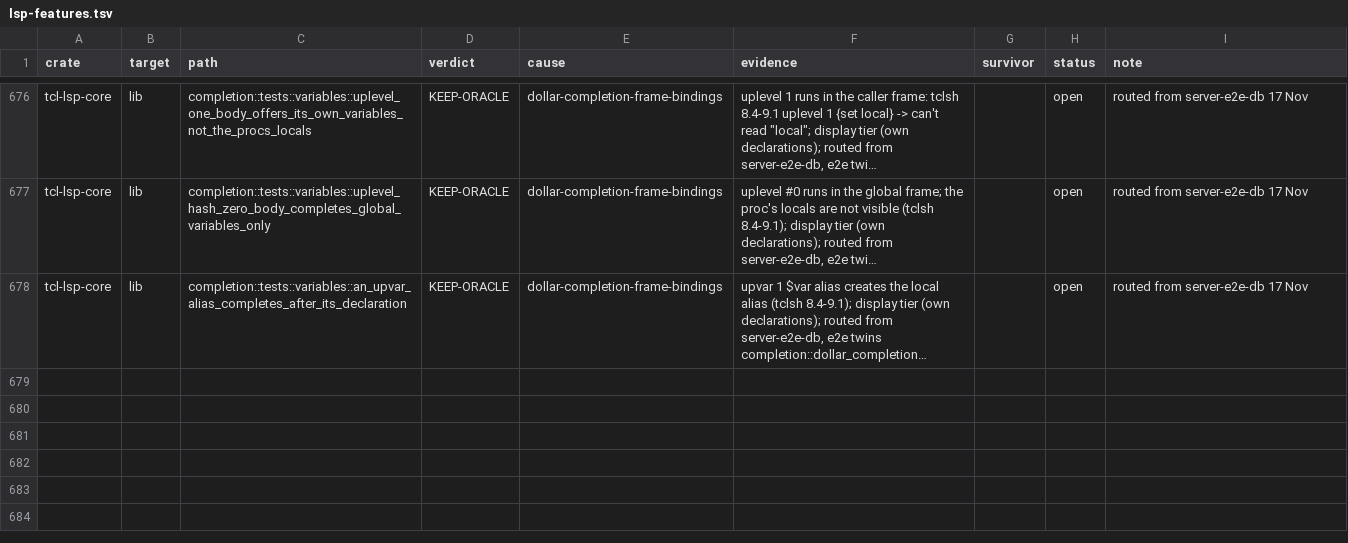
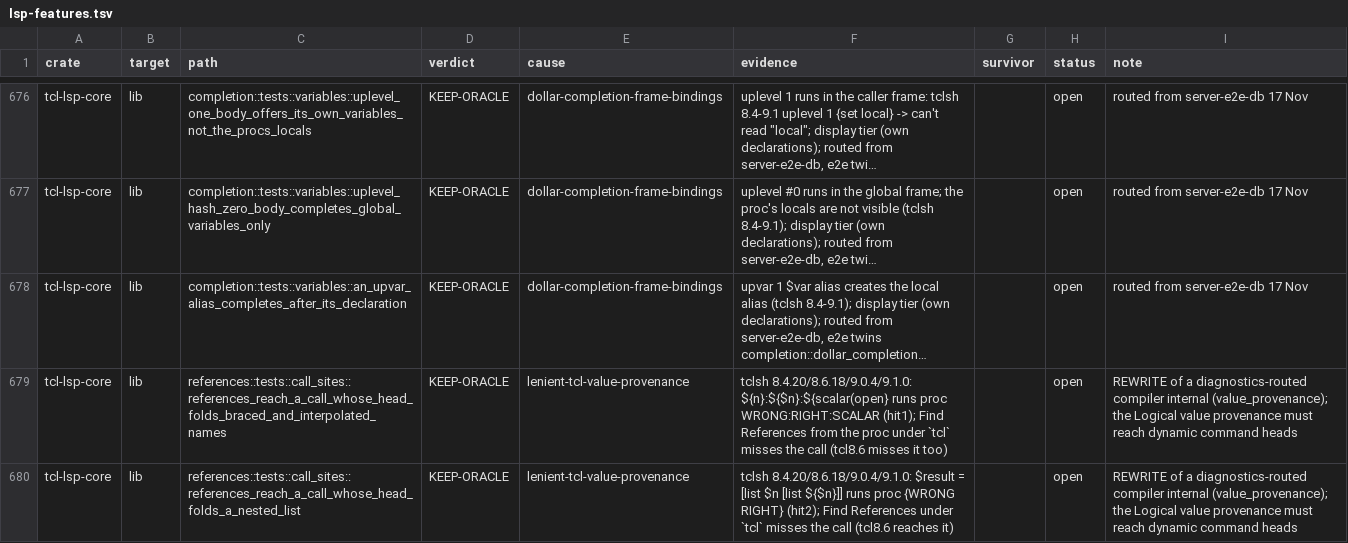
Before and after one commit to bitwisecook/tcl-lsp, a TSV file: docs/work/test-scrub/ledger/lsp-features.tsv, drawn as a sheet; only a part is shown, gaps mark what is left out; long unchanged cells end in …; the diff names each change by its address in the sheet, - before the commit and + after, or states it on an @@ line.

```diff
--- a/docs/work/test-scrub/ledger/lsp-features.tsv
+++ b/docs/work/test-scrub/ledger/lsp-features.tsv
+row 679: tcl-lsp-core | lib | references::tests::call_sites::references_reach_a_call_whose_head_folds_braced_and_interpolated_names | KEEP-ORACLE | lenient-tcl-value-provenance | tclsh 8.4.20/8.6.18/9.0.4/9.1.0: ${n}:${$n}:${scalar(open} runs proc WRONG:RIGHT:SCALAR (hit1); Find References from the proc under `tcl` misses the call (tcl8.6 misses it too) |  | open | REWRITE of a diagnostics-routed compiler internal (value_provenance); the Logical value provenance must reach dynamic command heads
+row 680: tcl-lsp-core | lib | references::tests::call_sites::references_reach_a_call_whose_head_folds_a_nested_list | KEEP-ORACLE | lenient-tcl-value-provenance | tclsh 8.4.20/8.6.18/9.0.4/9.1.0: $result = [list $n [list ${$n}]] runs proc {WRONG RIGHT} (hit2); Find References under `tcl` misses the call (tcl8.6 reaches it) |  | open | REWRITE of a diagnostics-routed compiler internal (value_provenance); the Logical value provenance must reach dynamic command heads
```
Also changed, not shown: docs/work/test-scrub/ledger/diagnostics.tsv, 2 other files.
